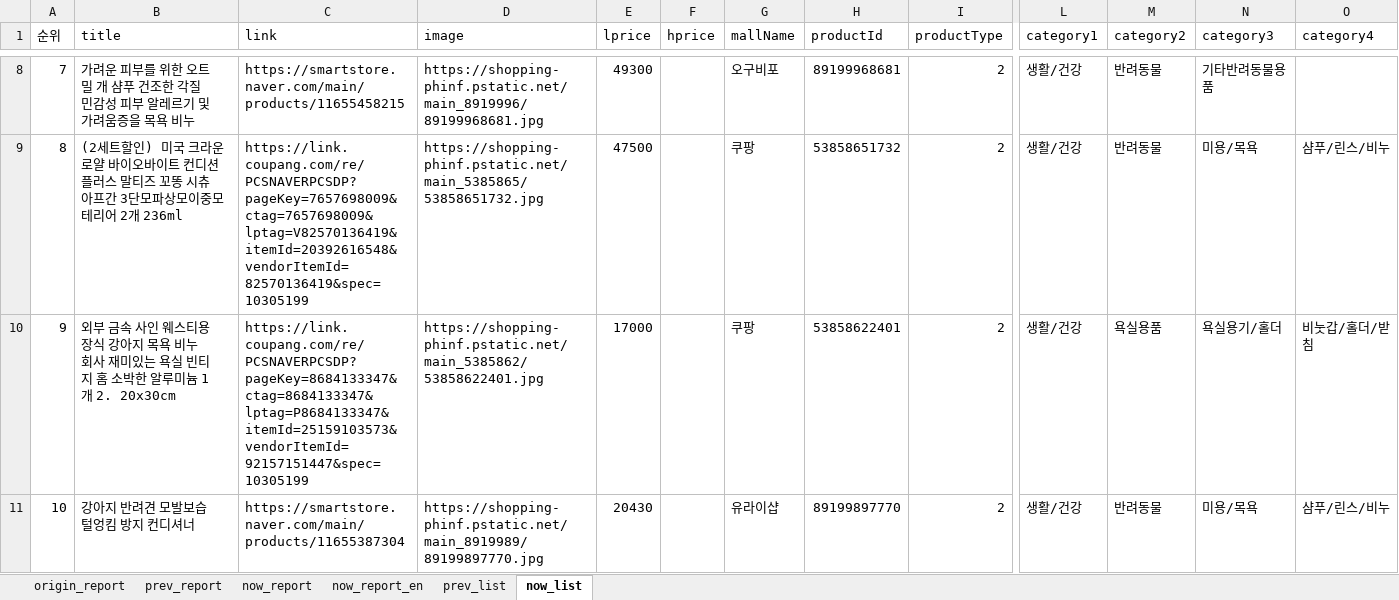
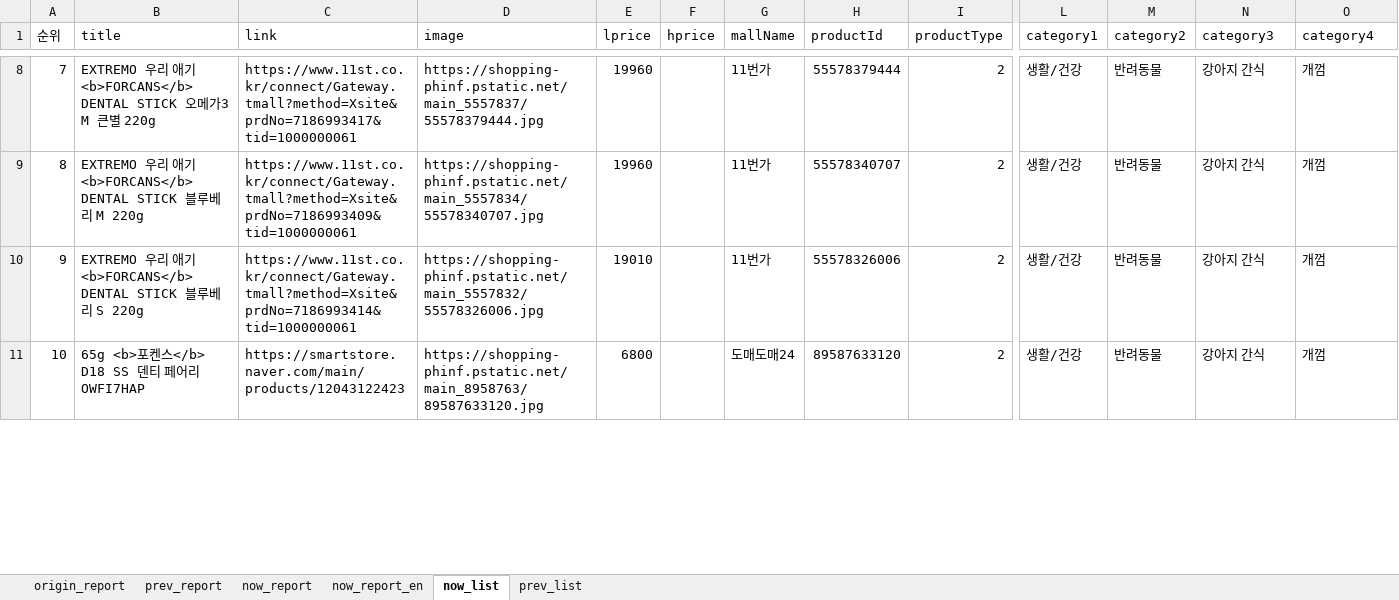
Before and after one commit to onizuka-38/ai_x, an Excel workbook: source/09_GenerativeAI_RPA/genai_rpa.xlsx, sheet now_list, drawn as a sheet; only a part is shown, gaps mark what is left out; values as stored, in another font and other column widths than the file's, no borders; the diff covers the shown part only; the diff names each change by its address in the sheet, - before the commit and + after, or states it on an @@ line.

```diff
--- a/source/09_GenerativeAI_RPA/genai_rpa.xlsx (sheet now_list)
+++ b/source/09_GenerativeAI_RPA/genai_rpa.xlsx (sheet now_list)
@@ sheet tab order changed: origin_report | prev_report | now_report | now_report_en | now_list | prev_list @@
-B8 (title): 가려운 피부를 위한 오트밀 개 샴푸 건조한 각질 민감성 피부 알레르기 및 가려움증을 목욕 비누
+B8 (title): EXTREMO 우리 애기 <b>FORCANS</b> DENTAL STICK 오메가3 M 큰별 220g
-C8 (link): https://smartstore.naver.com/main/products/11655458215
+C8 (link): https://www.11st.co.kr/connect/Gateway.tmall?method=Xsite&prdNo=7186993417&tid=1000000061
-D8 (image): https://shopping-phinf.pstatic.net/main_8919996/89199968681.jpg
+D8 (image): https://shopping-phinf.pstatic.net/main_5557837/55578379444.jpg
-E8 (lprice): 49300
+E8 (lprice): 19960
-G8 (mallName): 오구비포
+G8 (mallName): 11번가
-H8 (productId): 89199968681
+H8 (productId): 55578379444
-N8 (category3): 기타반려동물용품
+N8 (category3): 강아지 간식
-O8 (category4): (empty)
+O8 (category4): 개껌
-B9 (title): (2세트할인) 미국 크라운로얄 바이오바이트 컨디션플러스 말티즈 꼬똥 시츄 아프간 3단모파상모이중모테리어 2개 236ml
+B9 (title): EXTREMO 우리 애기 <b>FORCANS</b> DENTAL STICK 블루베리 M 220g
-C9 (link): https://link.coupang.com/re/PCSNAVERPCSDP?pageKey=7657698009&ctag=7657698009&lptag=V82570136419&itemId=20392616548&vendorItemId=82570136419&spec=10305199
+C9 (link): https://www.11st.co.kr/connect/Gateway.tmall?method=Xsite&prdNo=7186993409&tid=1000000061
-D9 (image): https://shopping-phinf.pstatic.net/main_5385865/53858651732.jpg
+D9 (image): https://shopping-phinf.pstatic.net/main_5557834/55578340707.jpg
-E9 (lprice): 47500
+E9 (lprice): 19960
-G9:G10 (mallName): 쿠팡
+G9:G10 (mallName): 11번가
-H9 (productId): 53858651732
+H9 (productId): 55578340707
-N9 (category3): 미용/목욕
+N9 (category3): 강아지 간식
-O9 (category4): 샴푸/린스/비누
+O9 (category4): 개껌
-B10 (title): 외부 금속 사인 웨스티용 장식 강아지 목욕 비누 회사 재미있는 욕실 빈티지 홈 소박한 알루미늄 1개 2. 20x30cm
+B10 (title): EXTREMO 우리 애기 <b>FORCANS</b> DENTAL STICK 블루베리 S 220g
-C10 (link): https://link.coupang.com/re/PCSNAVERPCSDP?pageKey=8684133347&ctag=8684133347&lptag=P8684133347&itemId=25159103573&vendorItemId=92157151447&spec=10305199
+C10 (link): https://www.11st.co.kr/connect/Gateway.tmall?method=Xsite&prdNo=7186993414&tid=1000000061
-D10 (image): https://shopping-phinf.pstatic.net/main_5385862/53858622401.jpg
+D10 (image): https://shopping-phinf.pstatic.net/main_5557832/55578326006.jpg
-E10 (lprice): 17000
+E10 (lprice): 19010
-H10 (productId): 53858622401
+H10 (productId): 55578326006
-M10 (category2): 욕실용품
+M10 (category2): 반려동물
-N10 (category3): 욕실용기/홀더
+N10 (category3): 강아지 간식
-O10 (category4): 비눗갑/홀더/받침
+O10 (category4): 개껌
-B11 (title): 강아지 반려견 모발보습 털엉킴 방지 컨디셔너
+B11 (title): 65g <b>포켄스</b> D18 SS 덴티 페어리 OWFI7HAP
-C11 (link): https://smartstore.naver.com/main/products/11655387304
+C11 (link): https://smartstore.naver.com/main/products/12043122423
-D11 (image): https://shopping-phinf.pstatic.net/main_8919989/89199897770.jpg
+D11 (image): https://shopping-phinf.pstatic.net/main_8958763/89587633120.jpg
-E11 (lprice): 20430
+E11 (lprice): 6800
-G11 (mallName): 유라이샵
+G11 (mallName): 도매도매24
-H11 (productId): 89199897770
+H11 (productId): 89587633120
-N11 (category3): 미용/목욕
+N11 (category3): 강아지 간식
-O11 (category4): 샴푸/린스/비누
+O11 (category4): 개껌
```
Also changed, not shown: 156 edited cells elsewhere in this sheet, 3 other files.
